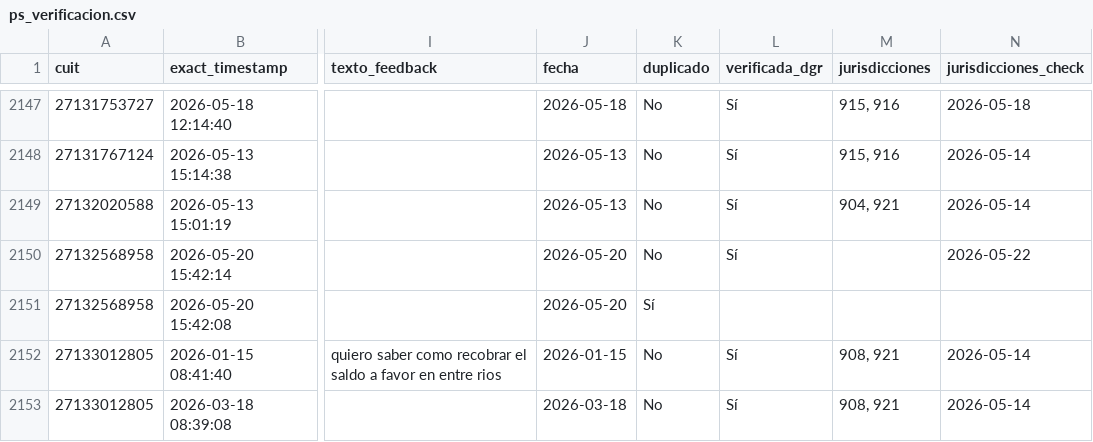
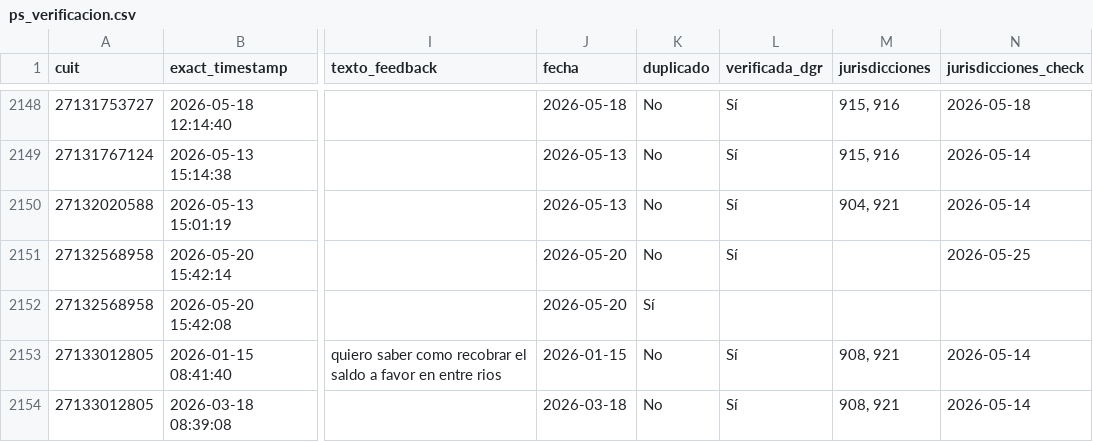
Before and after one commit to framirez-comarb/ps-verificacion-comarb, a CSV file: ps_verificacion.csv, drawn as a sheet; only a part is shown, gaps mark what is left out; addresses are those after the commit; the diff covers the shown part only; the diff names each change by its address in the sheet, - before the commit and + after, or states it on an @@ line.

```diff
--- a/ps_verificacion.csv
+++ b/ps_verificacion.csv
-N2151 (jurisdicciones_check): 2026-05-22
+N2151 (jurisdicciones_check): 2026-05-25
```
Also changed, not shown: 3 added rows and 8 edited cells elsewhere in this file, 3 other files.
